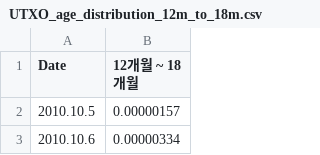
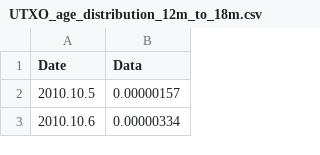
Before and after one commit to heun630/Onchain-Data-Eval-Algorithm, a CSV file: data/UTXO_age_distribution_12m_to_18m.csv, drawn as a sheet; only a part is shown.

```diff
--- a/data/UTXO_age_distribution_12m_to_18m.csv
+++ b/data/UTXO_age_distribution_12m_to_18m.csv
@@ -1,2 +1,2 @@
-Date,12개월 ~ 18개월
+Date,Data
 2010.10.5,0.00000157
```
Also changed, not shown: data/UTXO_age_distribution_1m_to_3m.csv, data/UTXO_age_distribution_6m_to_12m.csv, 19 other files.
